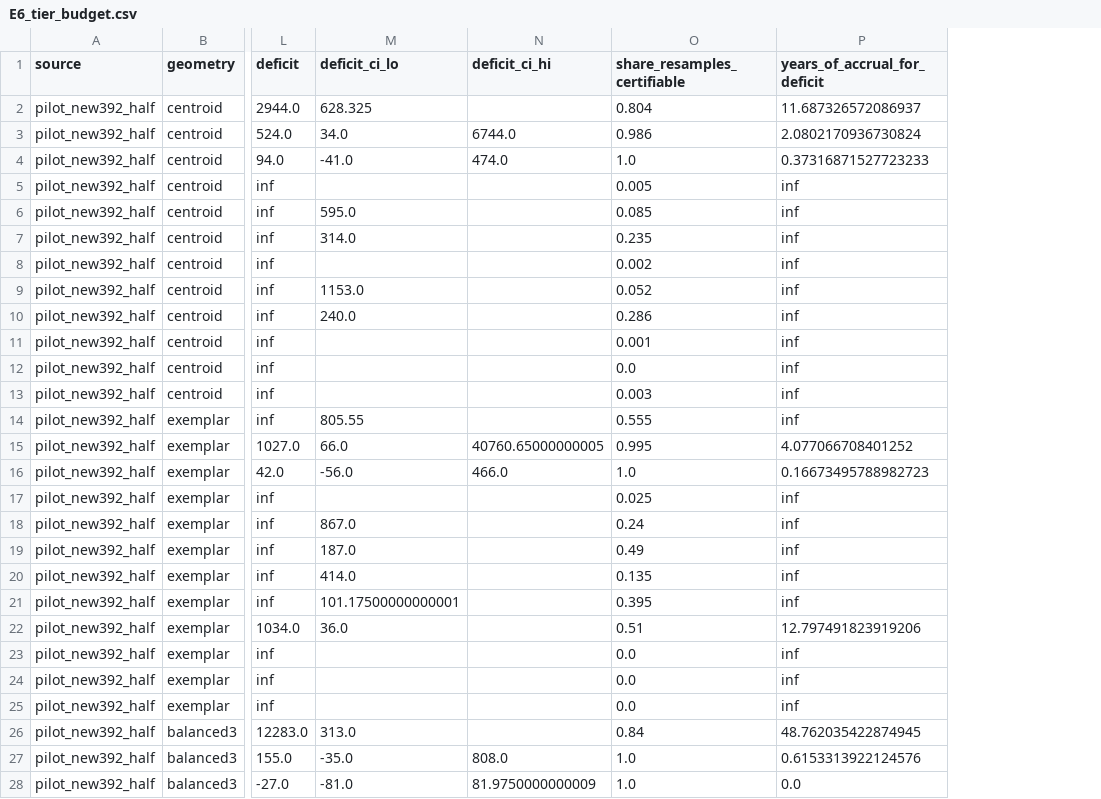
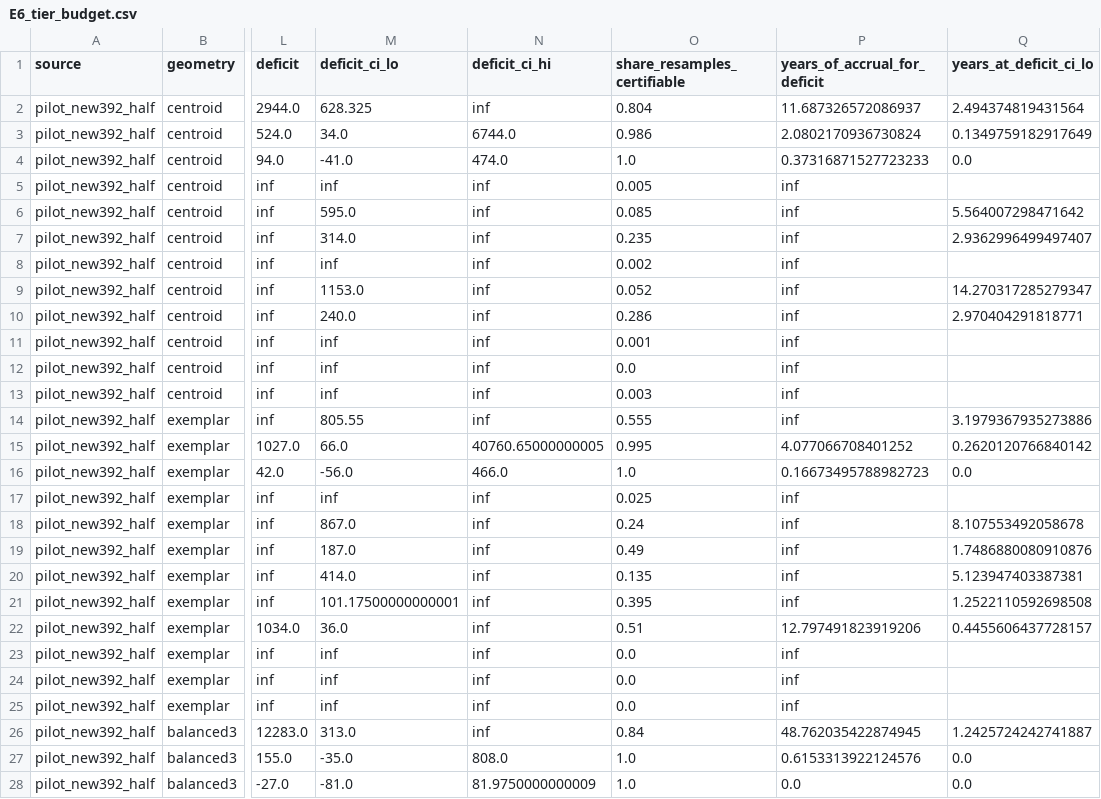
Before and after one commit to Prat5ek01/clean_research, a CSV file: app/results/cleanx/E6_pilot/E6_tier_budget.csv, drawn as a sheet; only a part is shown, gaps mark what is left out; the diff covers the shown part only; the diff names each change by its address in the sheet, - before the commit and + after, or states it on an @@ line.

```diff
--- a/app/results/cleanx/E6_pilot/E6_tier_budget.csv
+++ b/app/results/cleanx/E6_pilot/E6_tier_budget.csv
+column Q (years_at_deficit_ci_lo), rows 2-28: 2.494374819431564 | 0.1349759182917649 | 0.0 |  | 5.564007298471642 | 2.9362996499497407 |  | 14.270317285279347 | 2.970404291818771 |  |  |  | 3.1979367935273886 | 0.2620120766840142 | 0.0 |  | 8.107553492058678 | 1.7486880080910876 | 5.123947403387381 | 1.2522110592698508 | 0.4455606437728157 |  |  |  | 1.2425724242741887 | 0.0 | 0.0
-N2 (deficit_ci_hi): (empty)
+N2 (deficit_ci_hi): inf
-M5 (deficit_ci_lo): (empty)
+M5 (deficit_ci_lo): inf
-N5:N14 (deficit_ci_hi): (empty)
+N5:N14 (deficit_ci_hi): inf
-M8 (deficit_ci_lo): (empty)
+M8 (deficit_ci_lo): inf
-M11:M13 (deficit_ci_lo): (empty)
+M11:M13 (deficit_ci_lo): inf
-M17 (deficit_ci_lo): (empty)
+M17 (deficit_ci_lo): inf
-N17:N26 (deficit_ci_hi): (empty)
+N17:N26 (deficit_ci_hi): inf
-M23:M25 (deficit_ci_lo): (empty)
+M23:M25 (deficit_ci_lo): inf
```
Also changed, not shown: 13 edited cells elsewhere in this file, app/results/cleanx/E6_smoke/E6_tier_budget.csv, 28 other files.
